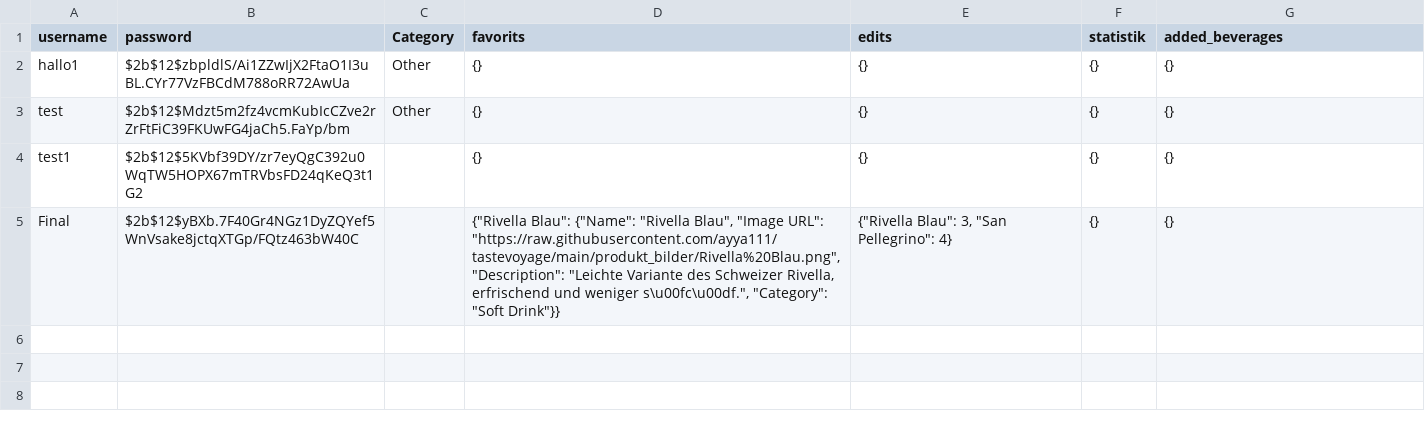
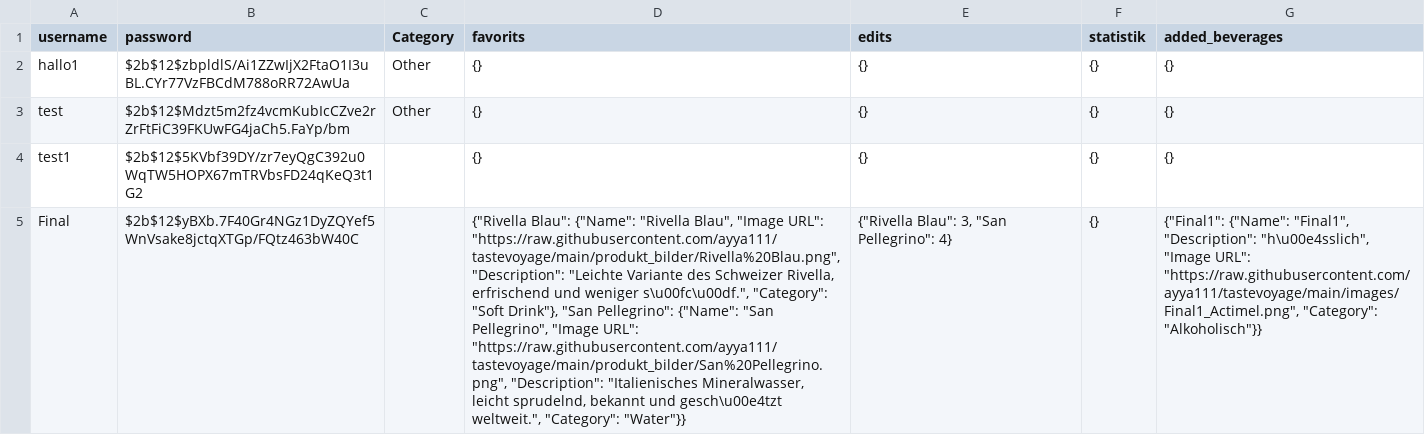
Before and after one commit to ayya111/tastevoyage, a CSV file: users.csv, drawn as a sheet; the diff names each change by its address in the sheet, - before the commit and + after, or states it on an @@ line.

Commit message:
update file

```diff
--- a/users.csv
+++ b/users.csv
-D5 (favorits): …"Category": "Soft Drink"}}
+D5 (favorits): …"Category": "Soft Drink"}, "San Pellegrino": {"Name": "San Pellegrino", "Image URL": "https://raw.githubusercontent.com/ayya111/tastevoyage/main/produkt_bilder/San%20Pellegrino.png", "Description": "Italienisches Mineralwasser, leicht sprudelnd, bekannt und gesch\u00e4tzt weltweit.", "Category": "Water"}}
-G5 (added_beverages): {}
+G5 (added_beverages): {"Final1": {"Name": "Final1", "Description": "h\u00e4sslich", "Image URL": "https://raw.githubusercontent.com/ayya111/tastevoyage/main/images/Final1_Actimel.png", "Category": "Alkoholisch"}}
```
